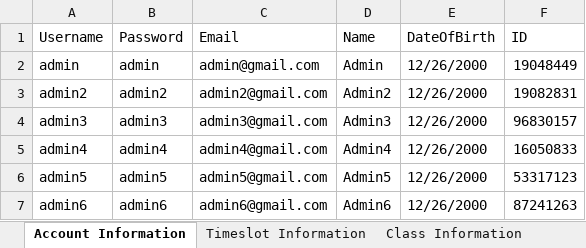
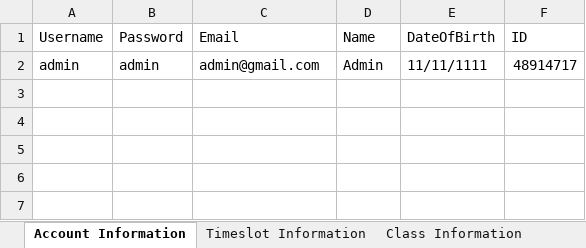
Before and after one commit to Thomsonl/Scheduler, an Excel workbook: EducationalScheduler/src/main/resources/sheet.xlsx, sheet Account Information, drawn as a sheet; values as stored, in another font and other column widths than the file's, no borders; the diff names each change by its address in the sheet, - before the commit and + after, or states it on an @@ line.

```diff
--- a/EducationalScheduler/src/main/resources/sheet.xlsx (sheet Account Information)
+++ b/EducationalScheduler/src/main/resources/sheet.xlsx (sheet Account Information)
-E2 (DateOfBirth): 12/26/2000
+E2 (DateOfBirth): 11/11/1111
-F2 (ID): 19048449
+F2 (ID): 48914717
-row 3: admin2 | admin2 | admin2@gmail.com | Admin2 | 12/26/2000 | 19082831
-row 4: admin3 | admin3 | admin3@gmail.com | Admin3 | 12/26/2000 | 96830157
-row 5: admin4 | admin4 | admin4@gmail.com | Admin4 | 12/26/2000 | 16050833
-row 6: admin5 | admin5 | admin5@gmail.com | Admin5 | 12/26/2000 | 53317123
-row 7: admin6 | admin6 | admin6@gmail.com | Admin6 | 12/26/2000 | 87241263
```
Also changed, not shown: sheet Timeslot Information, EducationalScheduler/target/classes/sheet.xlsx, 3 other files.
